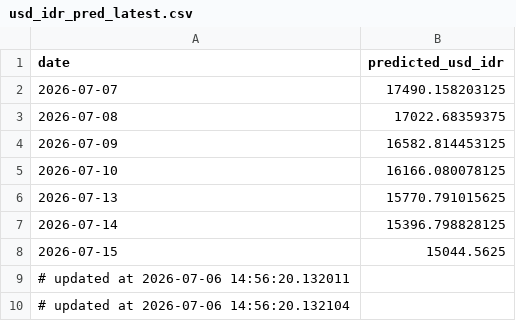
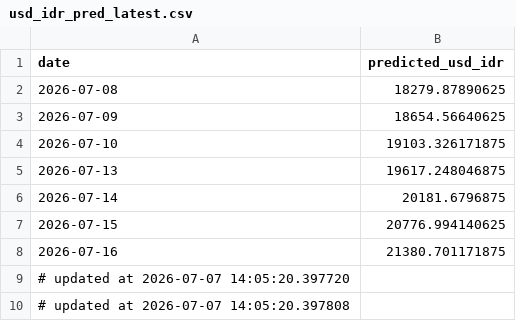
Before and after one commit to Sevinee/usd-idr-dashboard-prediction, a CSV file: usd_idr_pred_latest.csv, drawn as a sheet.

```diff
--- a/usd_idr_pred_latest.csv
+++ b/usd_idr_pred_latest.csv
@@ -1,10 +1,10 @@
 date,predicted_usd_idr
-2026-07-07,17490.158203125
-2026-07-08,17022.68359375
-2026-07-09,16582.814453125
-2026-07-10,16166.080078125
-2026-07-13,15770.791015625
-2026-07-14,15396.798828125
-2026-07-15,15044.5625
-# updated at 2026-07-06 14:56:20.132011
-# updated at 2026-07-06 14:56:20.132104
+2026-07-08,18279.87890625
+2026-07-09,18654.56640625
+2026-07-10,19103.326171875
+2026-07-13,19617.248046875
+2026-07-14,20181.6796875
+2026-07-15,20776.994140625
+2026-07-16,21380.701171875
+# updated at 2026-07-07 14:05:20.397720
+# updated at 2026-07-07 14:05:20.397808
```
Also changed, not shown: preprocessed_actual_data.csv, usd_idr_actual.csv, 1 other file.
